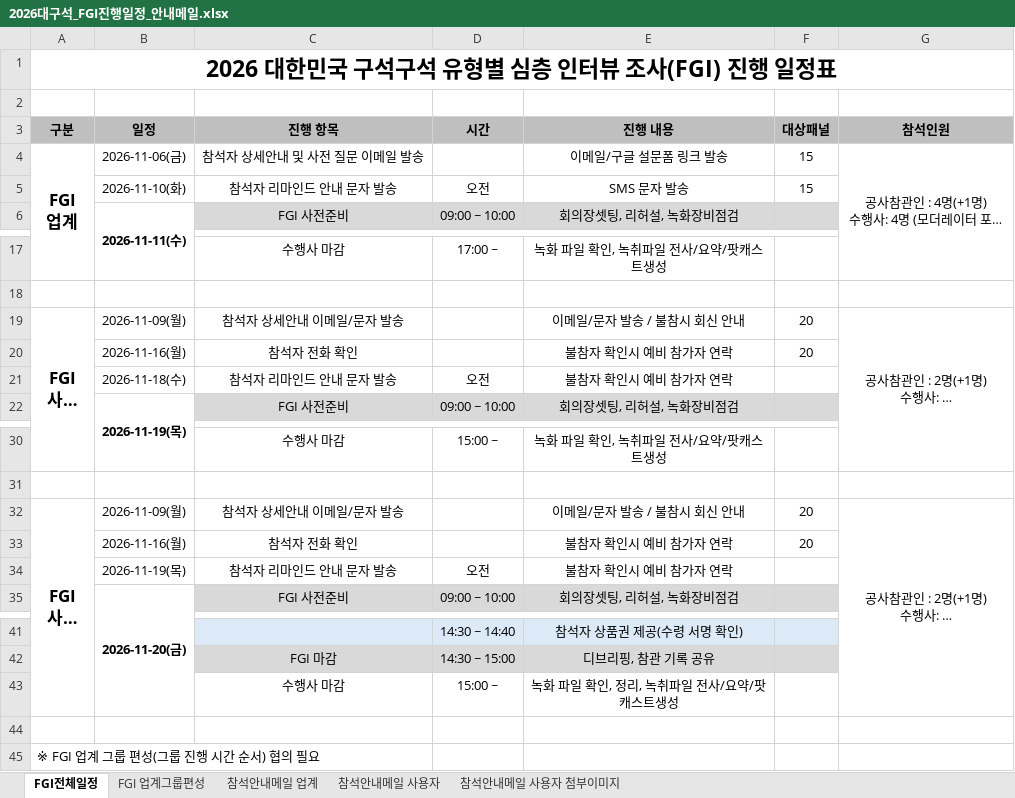
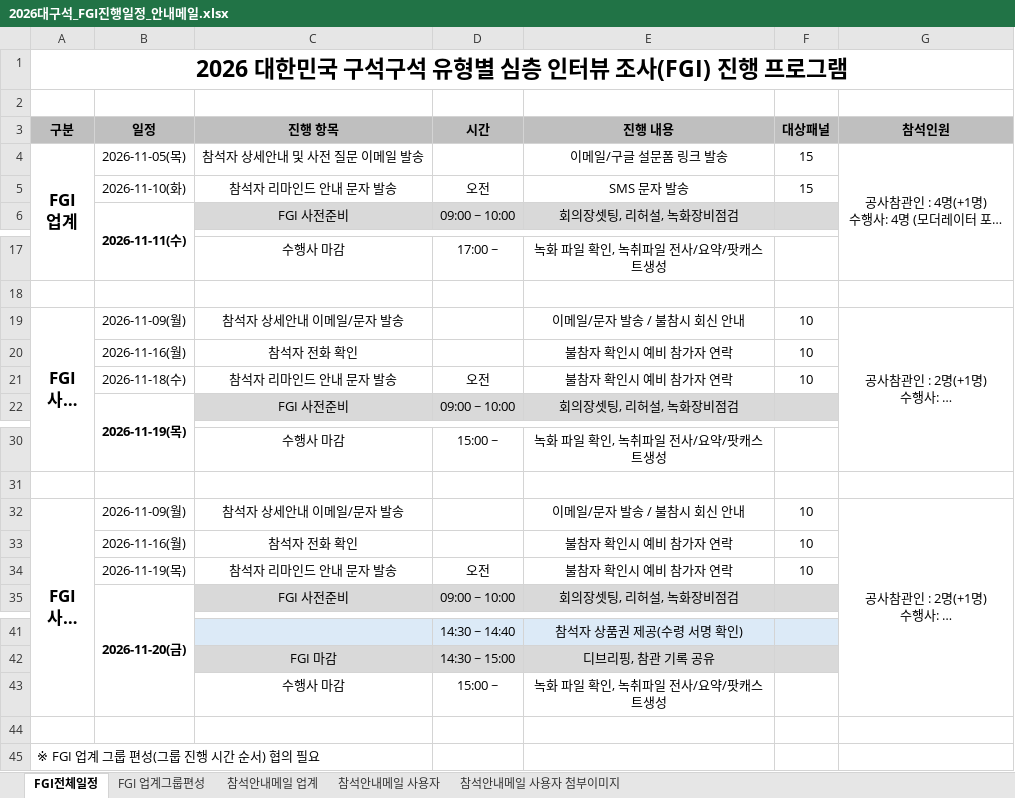
Before and after one commit to hojong9413-lang/2026dgs, an Excel workbook: vault/50_FGI/2026대구석_FGI진행일정_안내메일.xlsx, sheet FGI전체일정, drawn as a sheet; only a part is shown, gaps mark what is left out; long unchanged cells end in …; values as stored, in another font and other column widths than the file's, no borders; the diff names each change by its address in the sheet, - before the commit and + after, or states it on an @@ line.

Commit message:
vault backup: 2026-11-03 12:42:37

```diff
--- a/vault/50_FGI/2026대구석_FGI진행일정_안내메일.xlsx (sheet FGI전체일정)
+++ b/vault/50_FGI/2026대구석_FGI진행일정_안내메일.xlsx (sheet FGI전체일정)
-A1 (구분): 2026 대한민국 구석구석 유형별 심층 인터뷰 조사(FGI) 진행 일정표
+A1 (구분): 2026 대한민국 구석구석 유형별 심층 인터뷰 조사(FGI) 진행 프로그램
-B4 (일정): 2026-11-06(금)
+B4 (일정): 2026-11-05(목)
-F19:F20 (대상패널): 20
+F19:F20 (대상패널): 10
-F21 (대상패널): (empty)
+F21 (대상패널): 10
-F32:F33 (대상패널): 20
+F32:F33 (대상패널): 10
-F34 (대상패널): (empty)
+F34 (대상패널): 10
-E43 (진행 내용): 녹화 파일 확인, 정리, 녹취파일 전사/요약/팟캐스트생성
+E43 (진행 내용): 녹화 파일 확인, 녹취파일 전사/요약/팟캐스트생성
```
Also changed, not shown: 2 other files.
